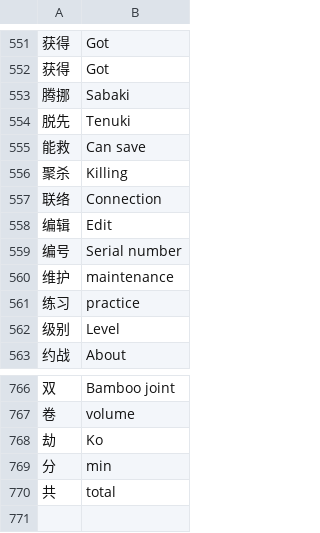
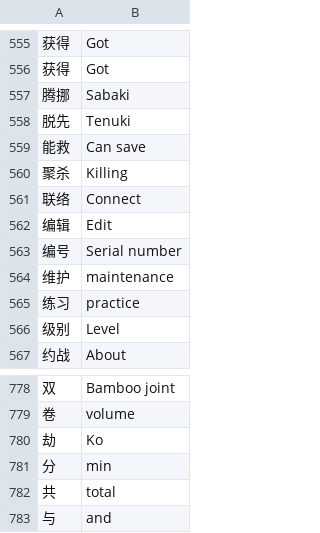
Before and after one commit to danubedataflow/101weiqiLocalizer, a TSV file: translations.tsv, drawn as a sheet; only a part is shown, gaps mark what is left out; addresses are those after the commit; the diff covers the shown part only; the diff names each change by its address in the sheet, - before the commit and + after, or states it on an @@ line.

```diff
--- a/translations.tsv
+++ b/translations.tsv
-B561: Connection
+B561: Connect
+row 783: 与 | and
```
Also changed, not shown: 12 added rows elsewhere in this file, 1 other file.
